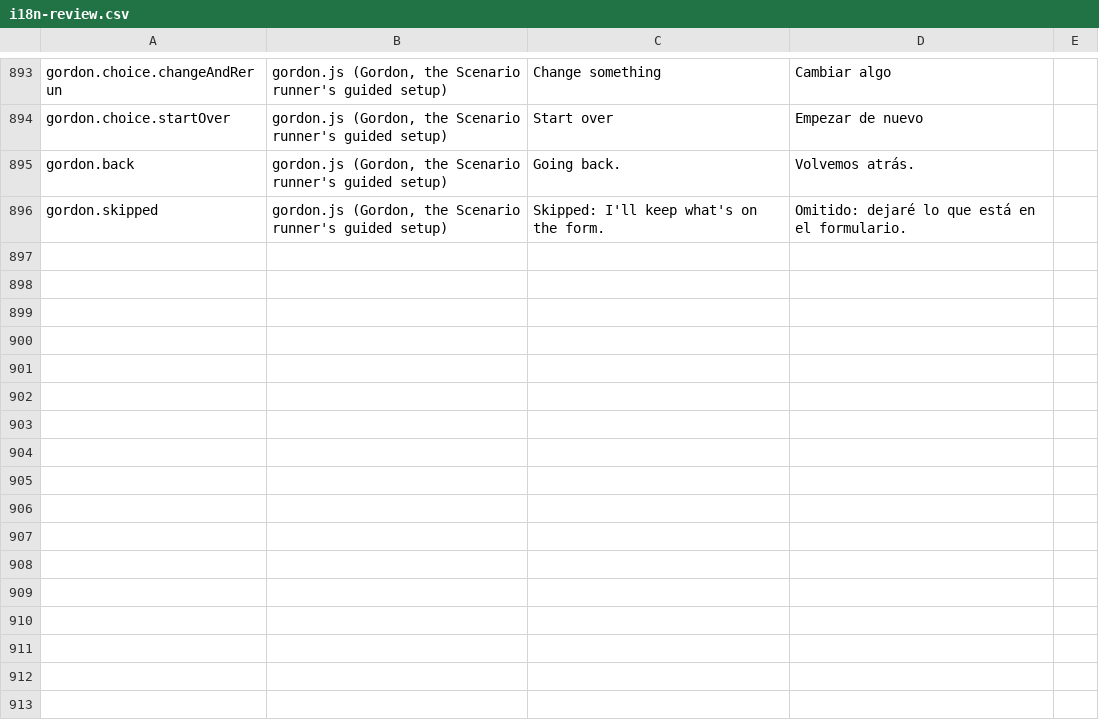
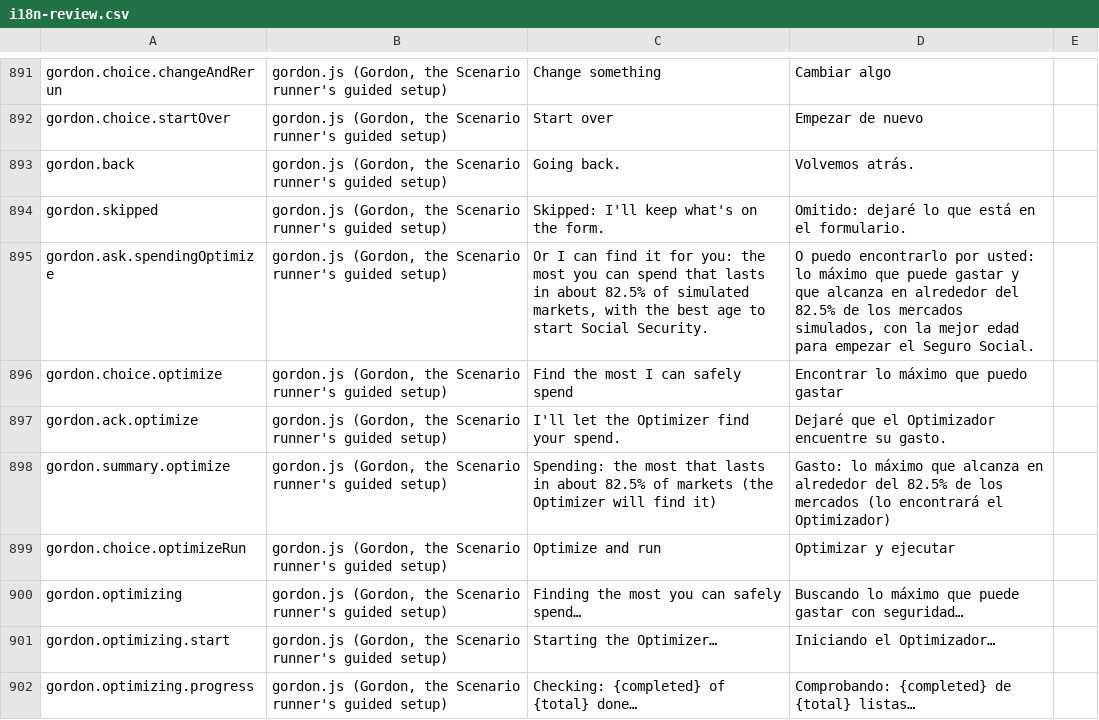
Before and after one commit to esscott1/MonteCarlo, a CSV file: docs/i18n-review.csv, drawn as a sheet; only a part is shown, gaps mark what is left out; the diff covers the shown part only; the diff names each change by its address in the sheet, - before the commit and + after, or states it on an @@ line.

```diff
--- a/docs/i18n-review.csv
+++ b/docs/i18n-review.csv
+row 895: gordon.ask.spendingOptimize | gordon.js (Gordon, the Scenario runner's guided setup) | Or I can find it for you: the most you can spend that lasts in about 82.5% of simulated markets, with the best age to start Social Security. | O puedo encontrarlo por usted: lo máximo que puede gastar y que alcanza en alrededor del 82.5% de los mercados simulados, con la mejor edad para empezar el Seguro Social.
+row 896: gordon.choice.optimize | gordon.js (Gordon, the Scenario runner's guided setup) | Find the most I can safely spend | Encontrar lo máximo que puedo gastar
+row 897: gordon.ack.optimize | gordon.js (Gordon, the Scenario runner's guided setup) | I'll let the Optimizer find your spend. | Dejaré que el Optimizador encuentre su gasto.
+row 898: gordon.summary.optimize | gordon.js (Gordon, the Scenario runner's guided setup) | Spending: the most that lasts in about 82.5% of markets (the Optimizer will find it) | Gasto: lo máximo que alcanza en alrededor del 82.5% de los mercados (lo encontrará el Optimizador)
+row 899: gordon.choice.optimizeRun | gordon.js (Gordon, the Scenario runner's guided setup) | Optimize and run | Optimizar y ejecutar
+row 900: gordon.optimizing | gordon.js (Gordon, the Scenario runner's guided setup) | Finding the most you can safely spend… | Buscando lo máximo que puede gastar con seguridad…
+row 901: gordon.optimizing.start | gordon.js (Gordon, the Scenario runner's guided setup) | Starting the Optimizer… | Iniciando el Optimizador…
+row 902: gordon.optimizing.progress | gordon.js (Gordon, the Scenario runner's guided setup) | Checking: {completed} of {total} done… | Comprobando: {completed} de {total} listas…
```
Also changed, not shown: 7 added rows, 2 removed rows and 2 edited cells elsewhere in this file, 8 other files.
